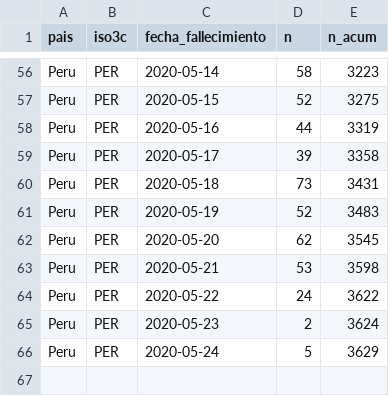
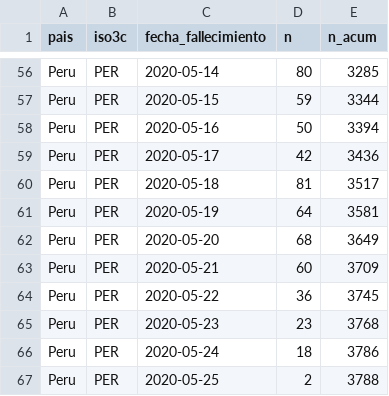
Before and after one commit to jmcastagnetto/covid-19-peru-limpiar-datos-minsa, a CSV file: datos/timeseries-fallecimientos.csv, drawn as a sheet; only a part is shown, gaps mark what is left out; the diff covers the shown part only; the diff names each change by its address in the sheet, - before the commit and + after, or states it on an @@ line.

```diff
--- a/datos/timeseries-fallecimientos.csv
+++ b/datos/timeseries-fallecimientos.csv
-D56 (n): 58
+D56 (n): 80
-E56 (n_acum): 3223
+E56 (n_acum): 3285
-D57 (n): 52
+D57 (n): 59
-E57 (n_acum): 3275
+E57 (n_acum): 3344
-D58 (n): 44
+D58 (n): 50
-E58 (n_acum): 3319
+E58 (n_acum): 3394
-D59 (n): 39
+D59 (n): 42
-E59 (n_acum): 3358
+E59 (n_acum): 3436
-D60 (n): 73
+D60 (n): 81
-E60 (n_acum): 3431
+E60 (n_acum): 3517
-D61 (n): 52
+D61 (n): 64
-E61 (n_acum): 3483
+E61 (n_acum): 3581
-D62 (n): 62
+D62 (n): 68
-E62 (n_acum): 3545
+E62 (n_acum): 3649
-D63 (n): 53
+D63 (n): 60
-E63 (n_acum): 3598
+E63 (n_acum): 3709
-D64 (n): 24
+D64 (n): 36
-E64 (n_acum): 3622
+E64 (n_acum): 3745
-D65 (n): 2
+D65 (n): 23
-E65 (n_acum): 3624
+E65 (n_acum): 3768
-D66 (n): 5
+D66 (n): 18
-E66 (n_acum): 3629
+E66 (n_acum): 3786
+row 67: Peru | PER | 2020-05-25 | 2 | 3788
```
Also changed, not shown: 32 edited cells elsewhere in this file, datos/timeseries-fallecimientos-lugares.csv, 6 other files.
